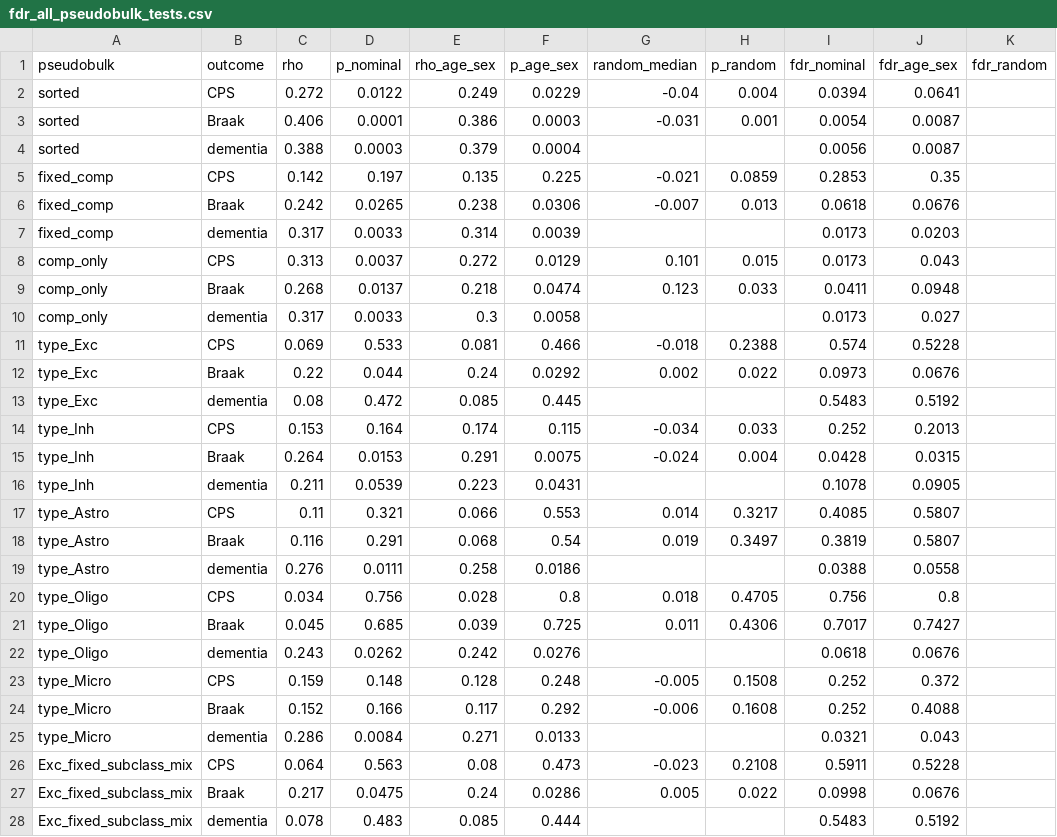
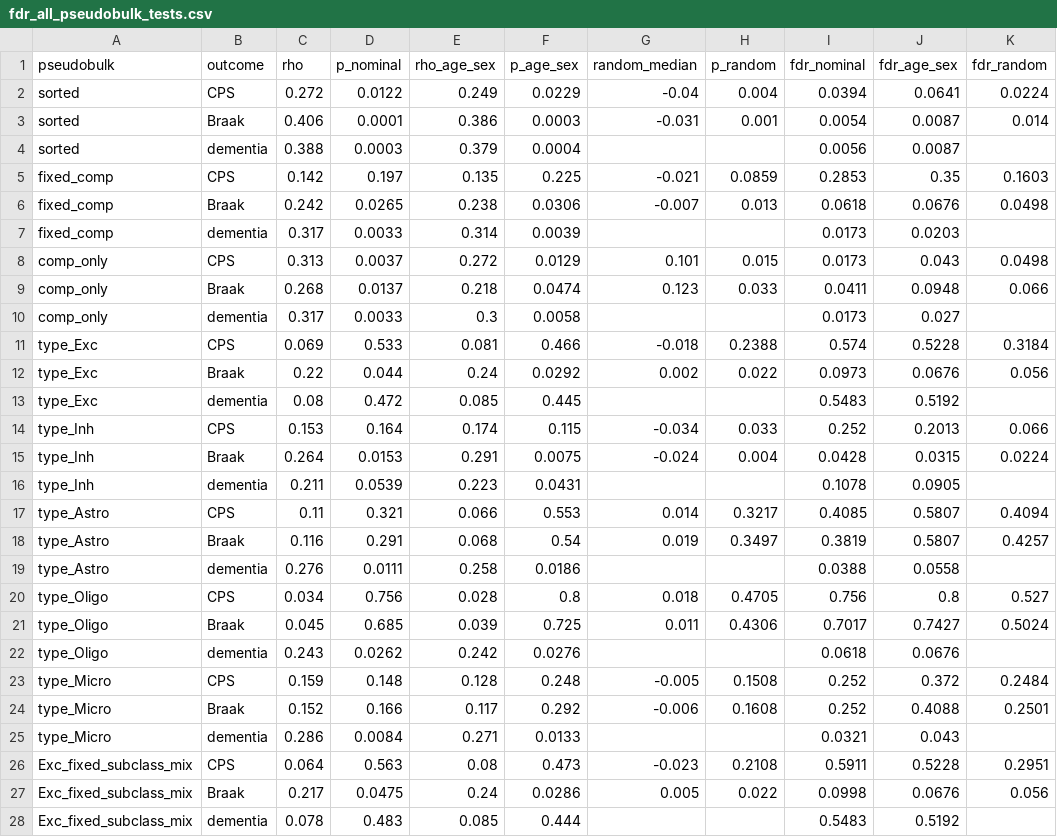
Before and after one commit to HanTaeH/TAE, a CSV file: results/seaad_sensitivity/fdr_all_pseudobulk_tests.csv, drawn as a sheet; only a part is shown; the diff covers the shown part only.

```diff
--- a/results/seaad_sensitivity/fdr_all_pseudobulk_tests.csv
+++ b/results/seaad_sensitivity/fdr_all_pseudobulk_tests.csv
@@ -1,28 +1,28 @@
 pseudobulk,outcome,rho,p_nominal,rho_age_sex,p_age_sex,random_median,p_random,fdr_nominal,fdr_age_sex,fdr_random
-sorted,CPS,0.272,0.0122,0.249,0.0229,-0.04,0.004,0.0394,0.0641,
-sorted,Braak,0.406,0.0001,0.386,0.0003,-0.031,0.001,0.0054,0.0087,
+sorted,CPS,0.272,0.0122,0.249,0.0229,-0.04,0.004,0.0394,0.0641,0.0224
+sorted,Braak,0.406,0.0001,0.386,0.0003,-0.031,0.001,0.0054,0.0087,0.014
 sorted,dementia,0.388,0.0003,0.379,0.0004,,,0.0056,0.0087,
-fixed_comp,CPS,0.142,0.197,0.135,0.225,-0.021,0.0859,0.2853,0.35,
-fixed_comp,Braak,0.242,0.0265,0.238,0.0306,-0.007,0.013,0.0618,0.0676,
+fixed_comp,CPS,0.142,0.197,0.135,0.225,-0.021,0.0859,0.2853,0.35,0.1603
+fixed_comp,Braak,0.242,0.0265,0.238,0.0306,-0.007,0.013,0.0618,0.0676,0.0498
 fixed_comp,dementia,0.317,0.0033,0.314,0.0039,,,0.0173,0.0203,
-comp_only,CPS,0.313,0.0037,0.272,0.0129,0.101,0.015,0.0173,0.043,
-comp_only,Braak,0.268,0.0137,0.218,0.0474,0.123,0.033,0.0411,0.0948,
+comp_only,CPS,0.313,0.0037,0.272,0.0129,0.101,0.015,0.0173,0.043,0.0498
+comp_only,Braak,0.268,0.0137,0.218,0.0474,0.123,0.033,0.0411,0.0948,0.066
 comp_only,dementia,0.317,0.0033,0.3,0.0058,,,0.0173,0.027,
-type_Exc,CPS,0.069,0.533,0.081,0.466,-0.018,0.2388,0.574,0.5228,
-type_Exc,Braak,0.22,0.044,0.24,0.0292,0.002,0.022,0.0973,0.0676,
+type_Exc,CPS,0.069,0.533,0.081,0.466,-0.018,0.2388,0.574,0.5228,0.3184
+type_Exc,Braak,0.22,0.044,0.24,0.0292,0.002,0.022,0.0973,0.0676,0.056
 type_Exc,dementia,0.08,0.472,0.085,0.445,,,0.5483,0.5192,
-type_Inh,CPS,0.153,0.164,0.174,0.115,-0.034,0.033,0.252,0.2013,
-type_Inh,Braak,0.264,0.0153,0.291,0.0075,-0.024,0.004,0.0428,0.0315,
+type_Inh,CPS,0.153,0.164,0.174,0.115,-0.034,0.033,0.252,0.2013,0.066
+type_Inh,Braak,0.264,0.0153,0.291,0.0075,-0.024,0.004,0.0428,0.0315,0.0224
 type_Inh,dementia,0.211,0.0539,0.223,0.0431,,,0.1078,0.0905,
-type_Astro,CPS,0.11,0.321,0.066,0.553,0.014,0.3217,0.4085,0.5807,
-type_Astro,Braak,0.116,0.291,0.068,0.54,0.019,0.3497,0.3819,0.5807,
+type_Astro,CPS,0.11,0.321,0.066,0.553,0.014,0.3217,0.4085,0.5807,0.4094
+type_Astro,Braak,0.116,0.291,0.068,0.54,0.019,0.3497,0.3819,0.5807,0.4257
 type_Astro,dementia,0.276,0.0111,0.258,0.0186,,,0.0388,0.0558,
-type_Oligo,CPS,0.034,0.756,0.028,0.8,0.018,0.4705,0.756,0.8,
-type_Oligo,Braak,0.045,0.685,0.039,0.725,0.011,0.4306,0.7017,0.7427,
+type_Oligo,CPS,0.034,0.756,0.028,0.8,0.018,0.4705,0.756,0.8,0.527
+type_Oligo,Braak,0.045,0.685,0.039,0.725,0.011,0.4306,0.7017,0.7427,0.5024
 type_Oligo,dementia,0.243,0.0262,0.242,0.0276,,,0.0618,0.0676,
-type_Micro,CPS,0.159,0.148,0.128,0.248,-0.005,0.1508,0.252,0.372,
-type_Micro,Braak,0.152,0.166,0.117,0.292,-0.006,0.1608,0.252,0.4088,
+type_Micro,CPS,0.159,0.148,0.128,0.248,-0.005,0.1508,0.252,0.372,0.2484
+type_Micro,Braak,0.152,0.166,0.117,0.292,-0.006,0.1608,0.252,0.4088,0.2501
 type_Micro,dementia,0.286,0.0084,0.271,0.0133,,,0.0321,0.043,
-Exc_fixed_subclass_mix,CPS,0.064,0.563,0.08,0.473,-0.023,0.2108,0.5911,0.5228,
-Exc_fixed_subclass_mix,Braak,0.217,0.0475,0.24,0.0286,0.005,0.022,0.0998,0.0676,
+Exc_fixed_subclass_mix,CPS,0.064,0.563,0.08,0.473,-0.023,0.2108,0.5911,0.5228,0.2951
+Exc_fixed_subclass_mix,Braak,0.217,0.0475,0.24,0.0286,0.005,0.022,0.0998,0.0676,0.056
 Exc_fixed_subclass_mix,dementia,0.078,0.483,0.085,0.444,,,0.5483,0.5192,
```
Also changed, not shown: 10 edited cells elsewhere in this file, results/multiple_testing/all_tests.csv, 10 other files.
